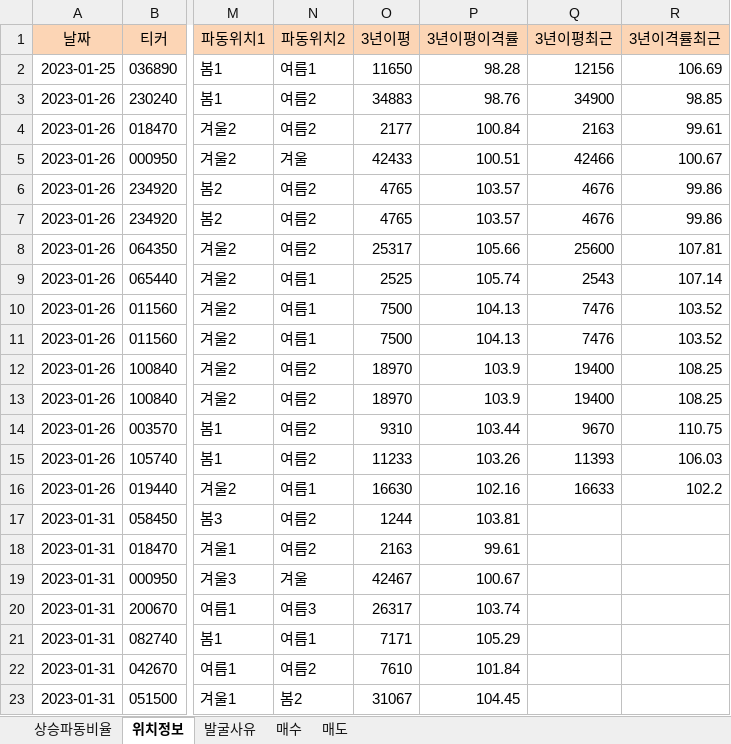
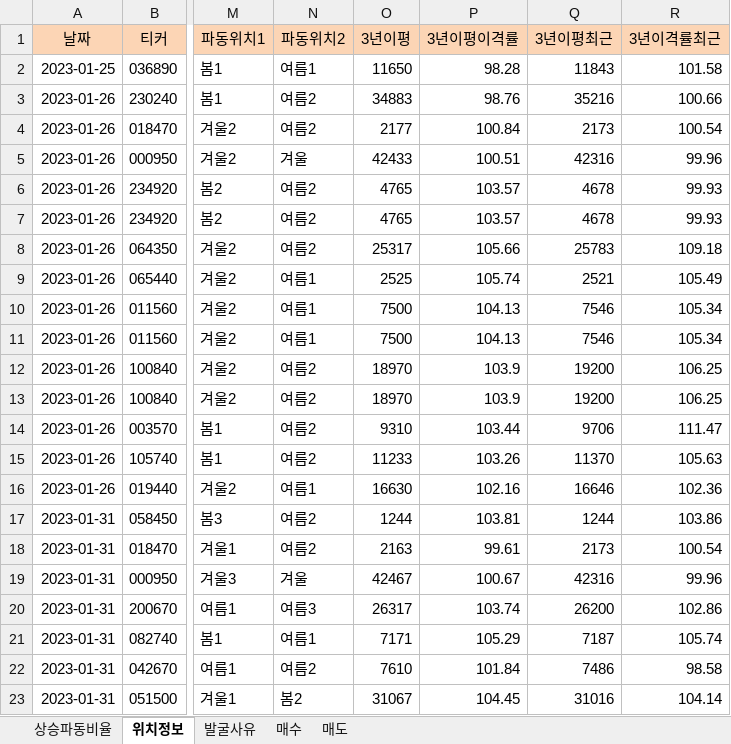
Before and after one commit to wndskim/stock, an Excel workbook: Data/관심주_년도별.xlsx, sheet 위치정보, drawn as a sheet; only a part is shown, gaps mark what is left out; values as stored, in another font and other column widths than the file's, no borders; the diff names each change by its address in the sheet, - before the commit and + after, or states it on an @@ line.

Commit message:
Update 관심주_년도별.xlsx

```diff
--- a/Data/관심주_년도별.xlsx (sheet 위치정보)
+++ b/Data/관심주_년도별.xlsx (sheet 위치정보)
-Q2 (3년이평최근): 12156
+Q2 (3년이평최근): 11843
-R2 (3년이격률최근): 106.69
+R2 (3년이격률최근): 101.58
-Q3 (3년이평최근): 34900
+Q3 (3년이평최근): 35216
-R3 (3년이격률최근): 98.85
+R3 (3년이격률최근): 100.66
-Q4 (3년이평최근): 2163
+Q4 (3년이평최근): 2173
-R4 (3년이격률최근): 99.61
+R4 (3년이격률최근): 100.54
-Q5 (3년이평최근): 42466
+Q5 (3년이평최근): 42316
-R5 (3년이격률최근): 100.67
+R5 (3년이격률최근): 99.96
-Q6:Q7 (3년이평최근): 4676
+Q6:Q7 (3년이평최근): 4678
-R6:R7 (3년이격률최근): 99.86
+R6:R7 (3년이격률최근): 99.93
-Q8 (3년이평최근): 25600
+Q8 (3년이평최근): 25783
-R8 (3년이격률최근): 107.81
+R8 (3년이격률최근): 109.18
-Q9 (3년이평최근): 2543
+Q9 (3년이평최근): 2521
-R9 (3년이격률최근): 107.14
+R9 (3년이격률최근): 105.49
-Q10:Q11 (3년이평최근): 7476
+Q10:Q11 (3년이평최근): 7546
-R10:R11 (3년이격률최근): 103.52
+R10:R11 (3년이격률최근): 105.34
-Q12:Q13 (3년이평최근): 19400
+Q12:Q13 (3년이평최근): 19200
-R12:R13 (3년이격률최근): 108.25
+R12:R13 (3년이격률최근): 106.25
-Q14 (3년이평최근): 9670
+Q14 (3년이평최근): 9706
-R14 (3년이격률최근): 110.75
+R14 (3년이격률최근): 111.47
-Q15 (3년이평최근): 11393
+Q15 (3년이평최근): 11370
-R15 (3년이격률최근): 106.03
+R15 (3년이격률최근): 105.63
-Q16 (3년이평최근): 16633
+Q16 (3년이평최근): 16646
-R16 (3년이격률최근): 102.2
+R16 (3년이격률최근): 102.36
-Q17 (3년이평최근): (empty)
+Q17 (3년이평최근): 1244
-R17 (3년이격률최근): (empty)
+R17 (3년이격률최근): 103.86
-Q18 (3년이평최근): (empty)
+Q18 (3년이평최근): 2173
-R18 (3년이격률최근): (empty)
+R18 (3년이격률최근): 100.54
-Q19 (3년이평최근): (empty)
+Q19 (3년이평최근): 42316
-R19 (3년이격률최근): (empty)
+R19 (3년이격률최근): 99.96
-Q20 (3년이평최근): (empty)
+Q20 (3년이평최근): 26200
-R20 (3년이격률최근): (empty)
+R20 (3년이격률최근): 102.86
-Q21 (3년이평최근): (empty)
+Q21 (3년이평최근): 7187
-R21 (3년이격률최근): (empty)
+R21 (3년이격률최근): 105.74
-Q22 (3년이평최근): (empty)
+Q22 (3년이평최근): 7486
-R22 (3년이격률최근): (empty)
+R22 (3년이격률최근): 98.58
-Q23 (3년이평최근): (empty)
+Q23 (3년이평최근): 31016
-R23 (3년이격률최근): (empty)
+R23 (3년이격률최근): 104.14
```
